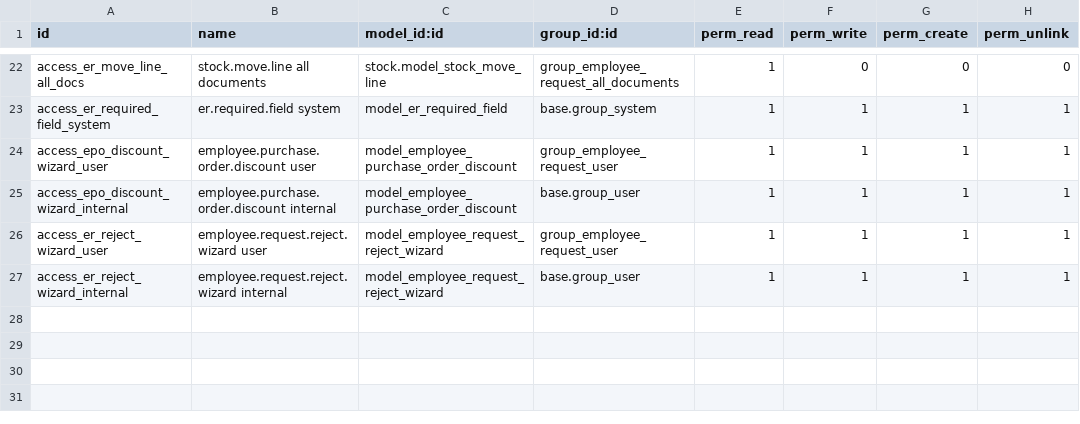
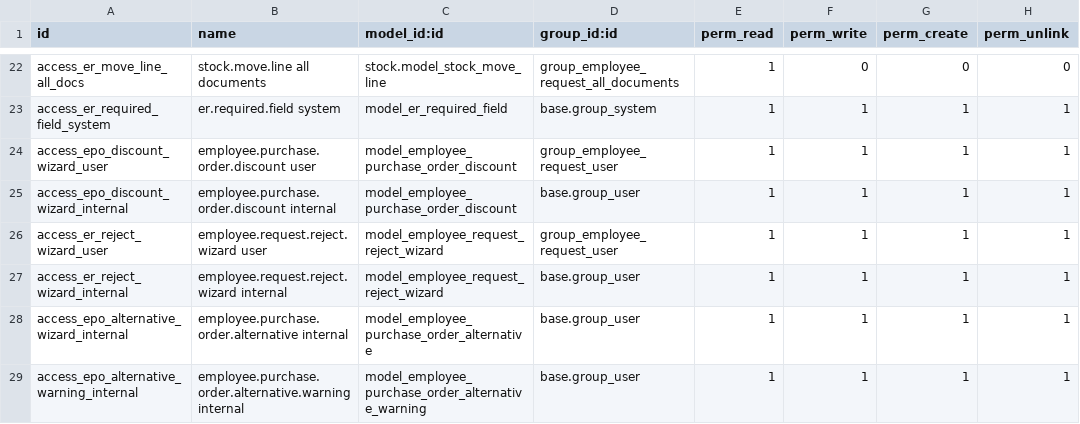
Before and after one commit to mohamedodooimplementor-sudo/Odoo19, a CSV file: mo_employee_request/security/ir.model.access.csv, drawn as a sheet; only a part is shown, gaps mark what is left out.

```diff
--- a/mo_employee_request/security/ir.model.access.csv
+++ b/mo_employee_request/security/ir.model.access.csv
@@ -27 +27,3 @@ access_er_reject_wizard_user,employee.request.reject.wizard user,model_employee_
 access_er_reject_wizard_internal,employee.request.reject.wizard internal,model_employee_request_reject_wizard,base.group_user,1,1,1,1
+access_epo_alternative_wizard_internal,employee.purchase.order.alternative internal,model_employee_purchase_order_alternative,base.group_user,1,1,1,1
+access_epo_alternative_warning_internal,employee.purchase.order.alternative.warning internal,model_employee_purchase_order_alternative_warning,base.group_user,1,1,1,1
```
Also changed, not shown: 8 other files.
